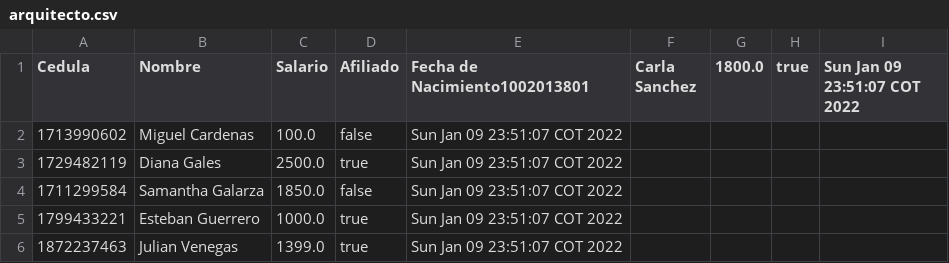
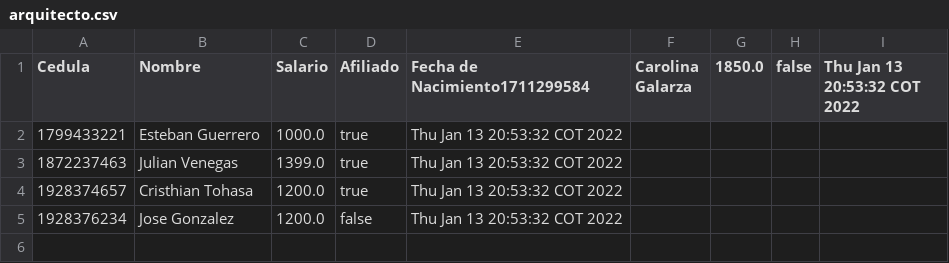
Before and after one commit to 2021-b-aplicaciones-moviles-computacion/movcom-fernandez-gonza-brayan-alexis, a CSV file: deber01-kotlin/src/arquitecto.csv, drawn as a sheet.

```diff
--- a/deber01-kotlin/src/arquitecto.csv
+++ b/deber01-kotlin/src/arquitecto.csv
@@ -1,6 +1,5 @@
-Cedula, Nombre, Salario, Afiliado, Fecha de Nacimiento1002013801,Carla Sanchez,1800.0,true,Sun Jan 09 23:51:07 COT 2022
-1713990602,Miguel Cardenas,100.0,false,Sun Jan 09 23:51:07 COT 2022
-1729482119,Diana Gales,2500.0,true,Sun Jan 09 23:51:07 COT 2022
-1711299584,Samantha Galarza,1850.0,false,Sun Jan 09 23:51:07 COT 2022
-1799433221,Esteban Guerrero,1000.0,true,Sun Jan 09 23:51:07 COT 2022
-1872237463,Julian Venegas,1399.0,true,Sun Jan 09 23:51:07 COT 2022
+Cedula, Nombre, Salario, Afiliado, Fecha de Nacimiento1711299584,Carolina Galarza,1850.0,false,Thu Jan 13 20:53:32 COT 2022
+1799433221,Esteban Guerrero,1000.0,true,Thu Jan 13 20:53:32 COT 2022
+1872237463,Julian Venegas,1399.0,true,Thu Jan 13 20:53:32 COT 2022
+1928374657,Cristhian Tohasa,1200.0,true,Thu Jan 13 20:53:32 COT 2022
+1928376234,Jose Gonzalez,1200.0,false,Thu Jan 13 20:53:32 COT 2022
```
Also changed, not shown: deber01-kotlin/out/production/deber01-kotlin/arquitecto.csv, deber01-kotlin/out/production/deber01-kotlin/proyecto.csv, 7 other files.
